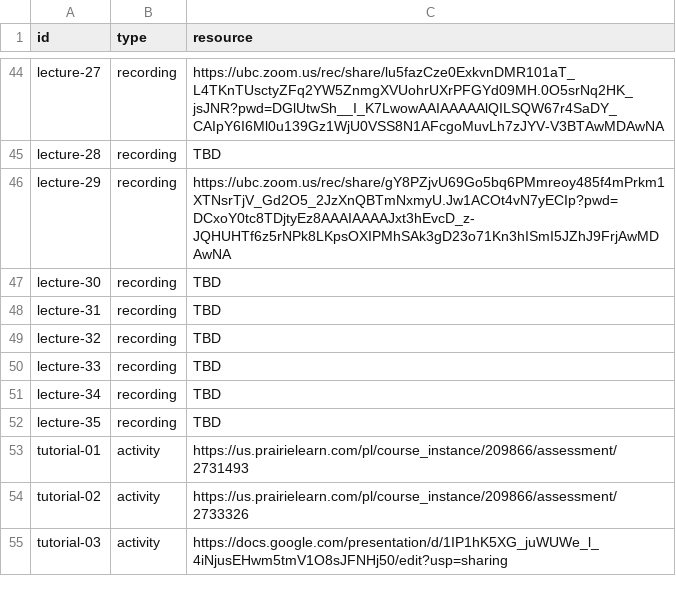
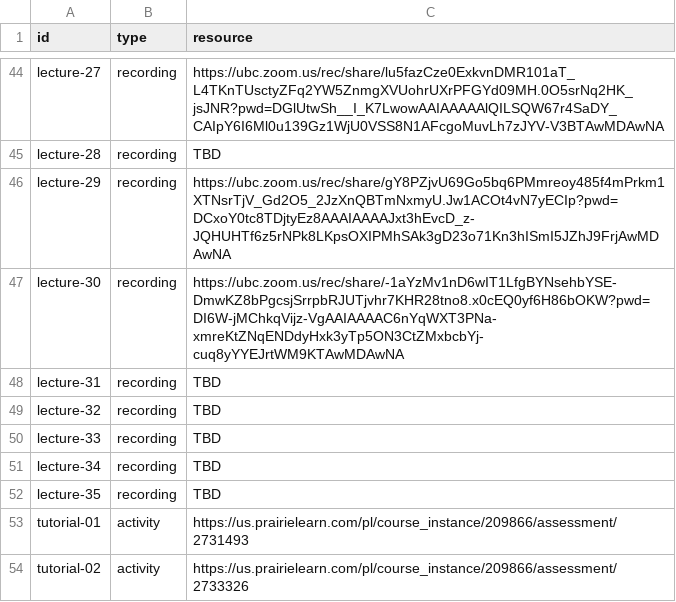
Before and after one commit to UBC-CS/dsci220, a CSV file: data/additional-resources.csv, drawn as a sheet; only a part is shown, gaps mark what is left out; the shorter side is filled out with more unchanged rows.

```diff
--- a/data/additional-resources.csv
+++ b/data/additional-resources.csv
@@ -46,3 +46,3 @@ lecture-28,recording,TBD
 lecture-29,recording,https://ubc.zoom.us/rec/share/gY8PZjvU69Go5bq6PMmreoy485f4mPrkm1XTNsrTjV_Gd2O5_2JzXnQBTmNxmyU.Jw1ACOt4vN7yECIp?pwd=DCxoY0tc8TDjtyEz8AAAIAAAAJxt3hEvcD_z-JQHUHTf6z5rNPk8LKpsOXIPMhSAk3gD23o71Kn3hISmI5JZhJ9FrjAwMDAwNA
-lecture-30,recording,TBD
+lecture-30,recording,https://ubc.zoom.us/rec/share/-1aYzMv1nD6wIT1LfgBYNsehbYSE-DmwKZ8bPgcsjSrrpbRJUTjvhr7KHR28tno8.x0cEQ0yf6H86bOKW?pwd=DI6W-jMChkqVijz-VgAAIAAAAC6nYqWXT3PNa-xmreKtZNqENDdyHxk3yTp5ON3CtZMxbcbYj-cuq8yYYEJrtWM9KTAwMDAwNA
 lecture-31,recording,TBD
```
